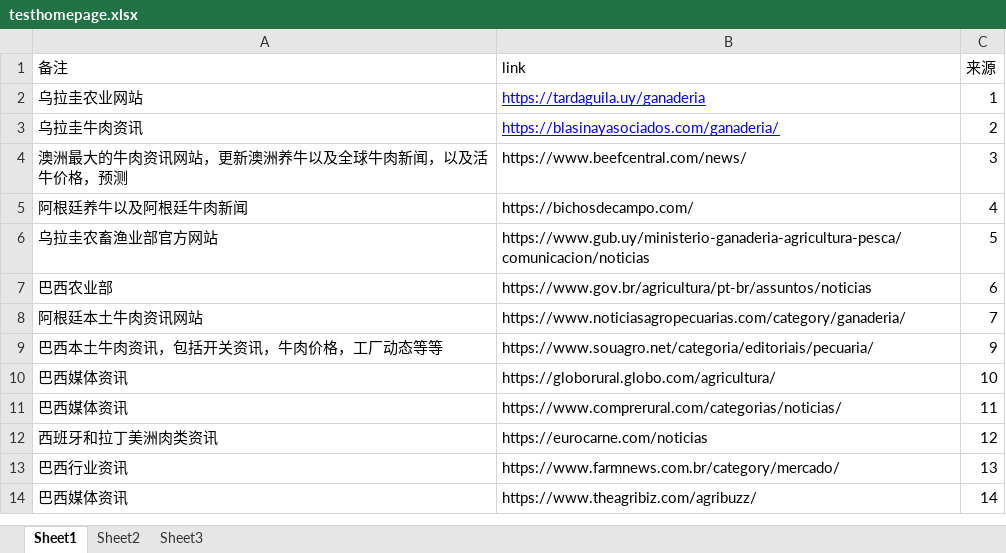
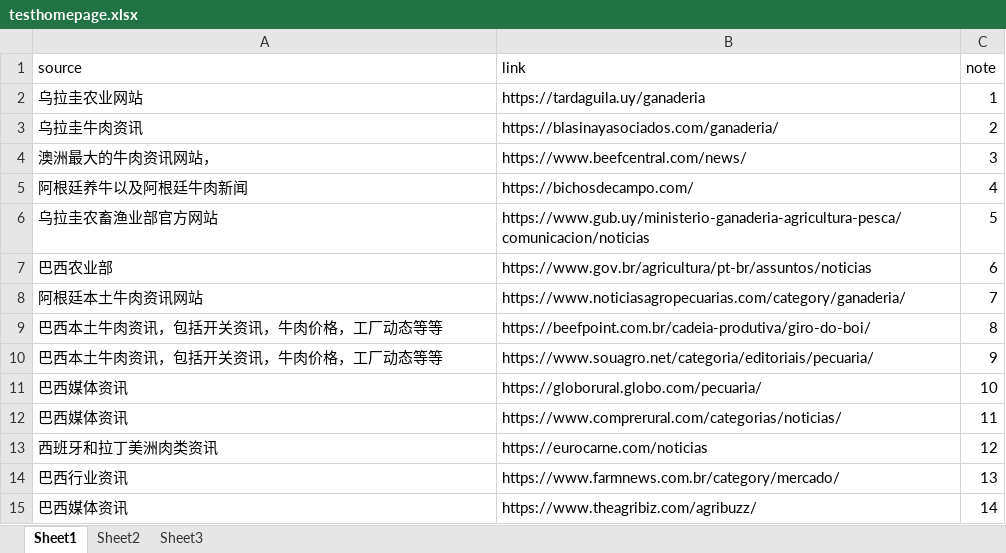
Before and after one commit to mn1f18/news_process, an Excel workbook: testhomepage.xlsx, sheet Sheet1, drawn as a sheet; only a part is shown; values as stored, in another font and other column widths than the file's, no borders; addresses are those after the commit; the diff covers the shown part only; the diff names each change by its address in the sheet, - before the commit and + after, or states it on an @@ line.

```diff
--- a/testhomepage.xlsx (sheet Sheet1)
+++ b/testhomepage.xlsx (sheet Sheet1)
-A1: 备注
+A1: source
-C1: 来源
+C1: note
@@ B2:B3 underline: on → off, text colour: #0000FF → black @@
-A4 (source): 澳洲最大的牛肉资讯网站，更新澳洲养牛以及全球牛肉新闻，以及活牛价格，预测
+A4 (source): 澳洲最大的牛肉资讯网站，
+row 9: 巴西本土牛肉资讯，包括开关资讯，牛肉价格，工厂动态等等 | https://beefpoint.com.br/cadeia-produtiva/giro-do-boi/ | 8
-B11 (link): https://globorural.globo.com/agricultura/
+B11 (link): https://globorural.globo.com/pecuaria/
```
Also changed, not shown: 20 added rows, 1 removed row and 1 edited cell elsewhere in this sheet, 3 other files.
